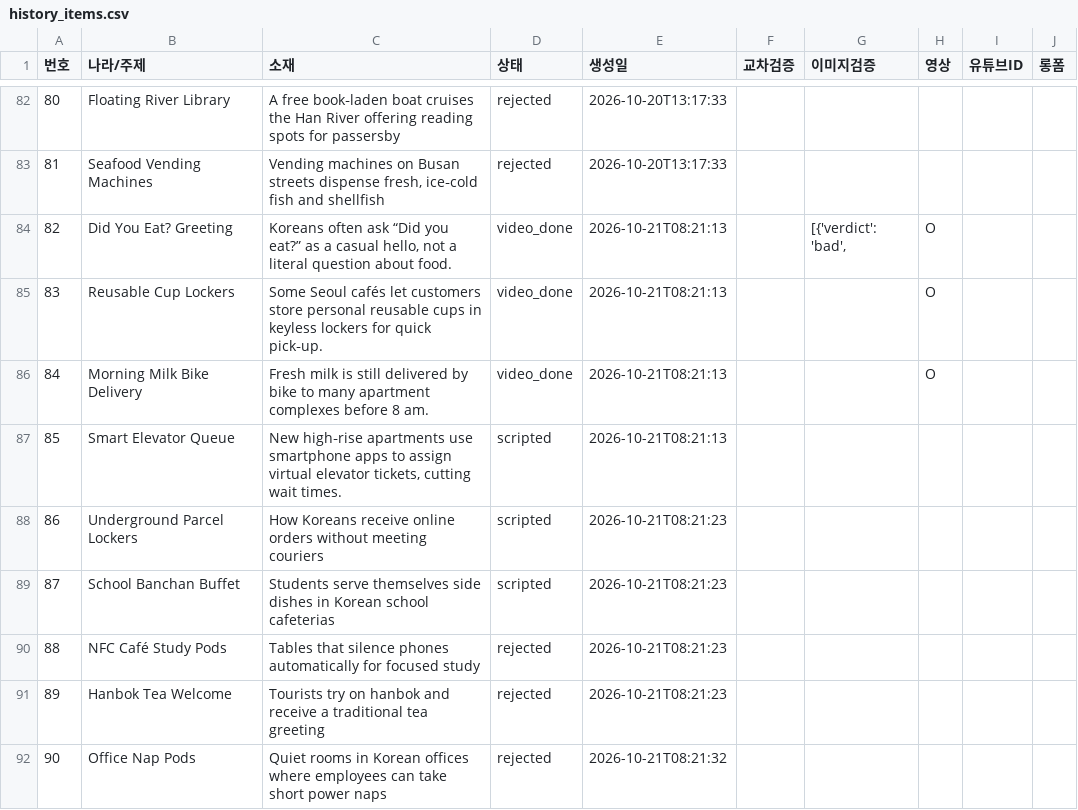
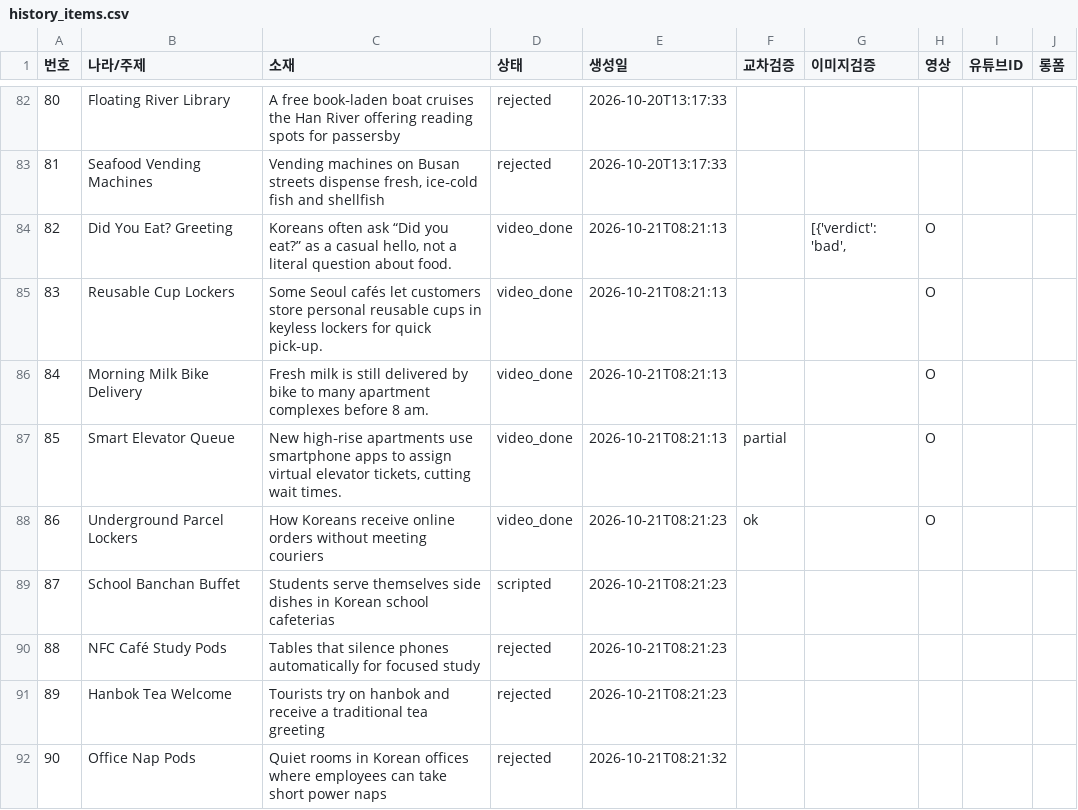
Before and after one commit to gonmau/shortsEN, a CSV file: history_items.csv, drawn as a sheet; only a part is shown, gaps mark what is left out.

Commit message:
chore: run history [skip ci]

```diff
--- a/history_items.csv
+++ b/history_items.csv
@@ -86,4 +86,4 @@
 84,Morning Milk Bike Delivery,Fresh milk is still delivered by bike to many apartment complexes before 8 am.,video_done,2026-10-21T08:21:13,,,O,,
-85,Smart Elevator Queue,"New high‑rise apartments use smartphone apps to assign virtual elevator tickets, cutting wait times.",scripted,2026-10-21T08:21:13,,,,,
-86,Underground Parcel Lockers,How Koreans receive online orders without meeting couriers,scripted,2026-10-21T08:21:23,,,,,
+85,Smart Elevator Queue,"New high‑rise apartments use smartphone apps to assign virtual elevator tickets, cutting wait times.",video_done,2026-10-21T08:21:13,partial,,O,,
+86,Underground Parcel Lockers,How Koreans receive online orders without meeting couriers,video_done,2026-10-21T08:21:23,ok,,O,,
 87,School Banchan Buffet,Students serve themselves side dishes in Korean school cafeterias,scripted,2026-10-21T08:21:23,,,,,
```
Also changed, not shown: 2 other files.
